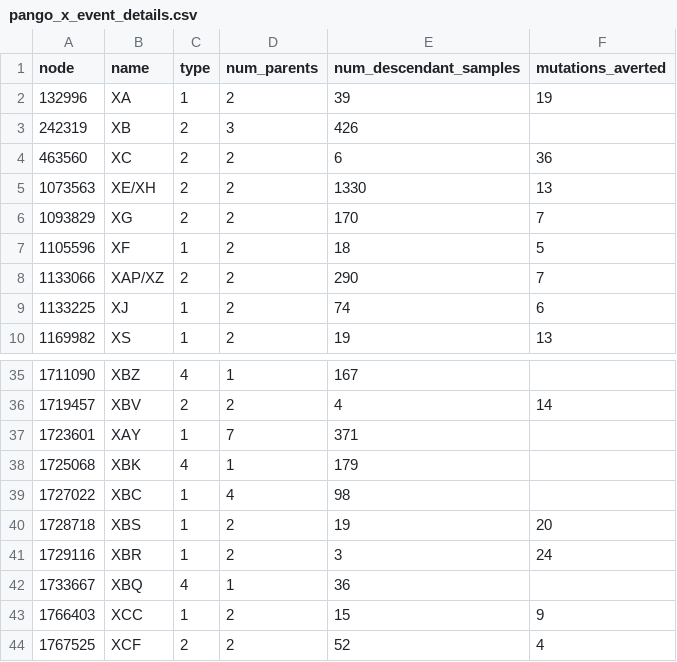
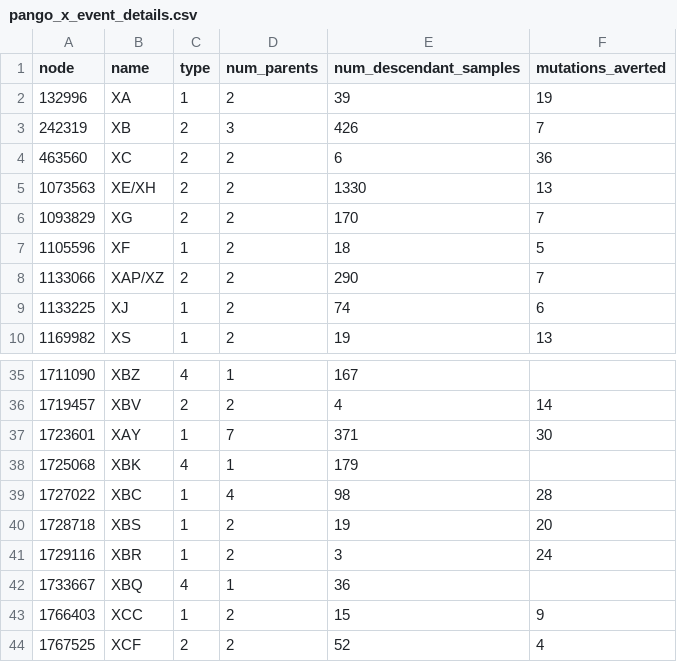
Before and after one commit to jeromekelleher/sc2ts-paper, a CSV file: data/pango_x_event_details.csv, drawn as a sheet; only a part is shown, gaps mark what is left out.

```diff
--- a/data/pango_x_event_details.csv
+++ b/data/pango_x_event_details.csv
@@ -2,3 +2,3 @@ node,name,type,num_parents,num_descendant_samples,mutations_averted
 132996,XA,1,2,39,19
-242319,XB,2,3,426,
+242319,XB,2,3,426,7
 463560,XC,2,2,6,36
@@ -36,5 +36,5 @@ node,name,type,num_parents,num_descendant_samples,mutations_averted
 1719457,XBV,2,2,4,14
-1723601,XAY,1,7,371,
+1723601,XAY,1,7,371,30
 1725068,XBK,4,1,179,
-1727022,XBC,1,4,98,
+1727022,XBC,1,4,98,28
 1728718,XBS,1,2,19,20
```
Also changed, not shown: latex/pango_x_table/type1.csv, latex/pango_x_table/type2.csv, 3 other files.
